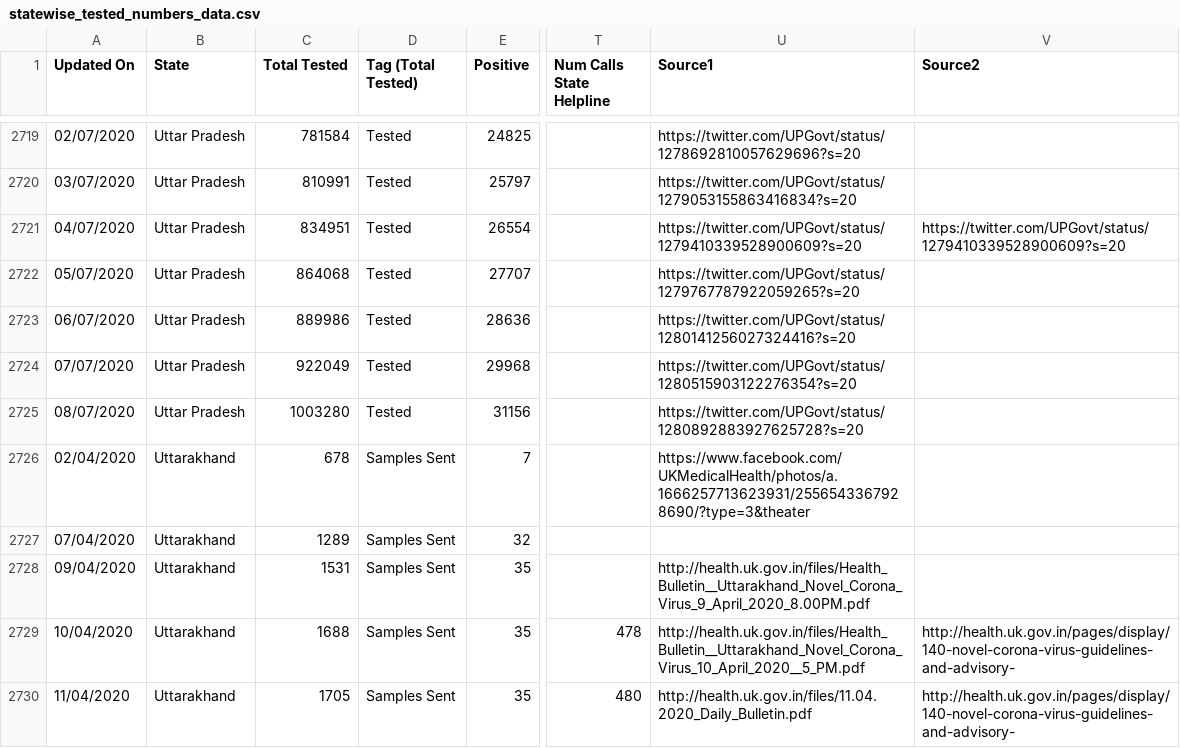
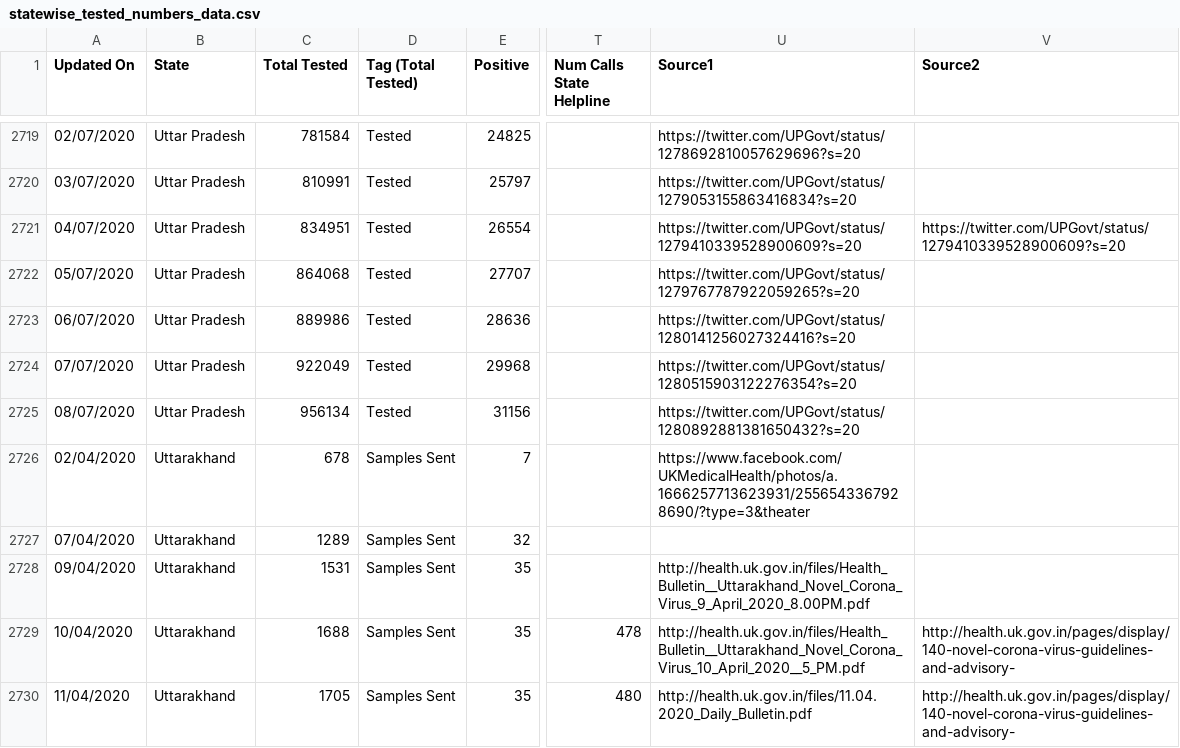
Before and after one commit to maaz619/api, a CSV file: csv/latest/statewise_tested_numbers_data.csv, drawn as a sheet; only a part is shown, gaps mark what is left out; the diff names each change by its address in the sheet, - before the commit and + after, or states it on an @@ line.

Commit message:
data updated on - Wed Jul  8 18:37:22 UTC 2020

```diff
--- a/csv/latest/statewise_tested_numbers_data.csv
+++ b/csv/latest/statewise_tested_numbers_data.csv
-C2725 (Total Tested): 1003280
+C2725 (Total Tested): 956134
-U2725 (Source1): https://twitter.com/UPGovt/status/1280892883927625728?s=20
+U2725 (Source1): https://twitter.com/UPGovt/status/1280892881381650432?s=20
```
Also changed, not shown: 41 other files.
